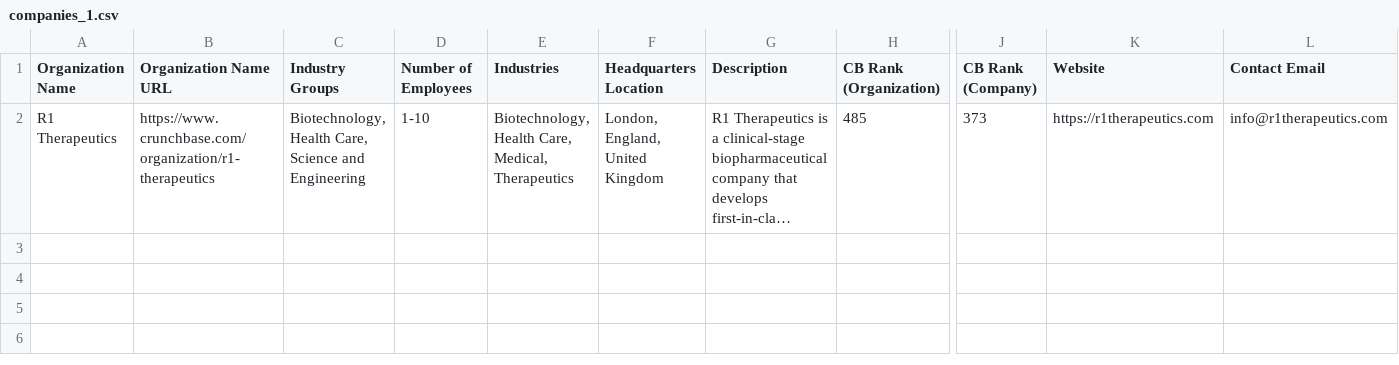
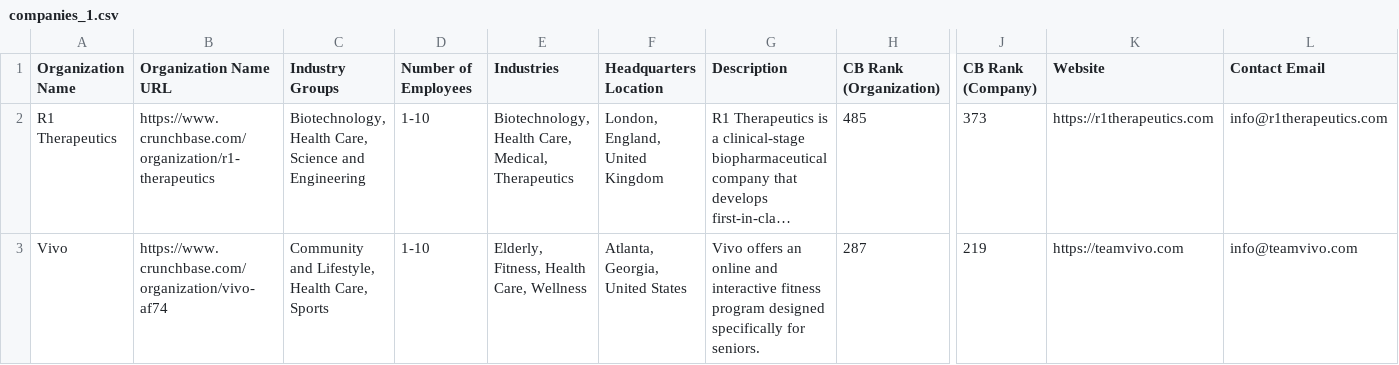
Before and after one commit to Maaz124/email-extraction_-_web_crawl, a CSV file: data/companies_1.csv, drawn as a sheet; only a part is shown, gaps mark what is left out; long unchanged cells end in …; rows hold the shown columns only; the diff names each change by its address in the sheet, - before the commit and + after, or states it on an @@ line.

```diff
--- a/data/companies_1.csv
+++ b/data/companies_1.csv
+row 3: Vivo | https://www.crunchbase.com/organization/vivo-af74 | Community and Lifestyle, Health Care, Sports | 1-10 | Elderly, Fitness, Health Care, Wellness | Atlanta, Georgia, United States | Vivo offers an online and interactive fitness program designed specifically for seniors. | 287 | 219 | https://teamvivo.com | info@teamvivo.com
```
Also changed, not shown: 6 other files.
